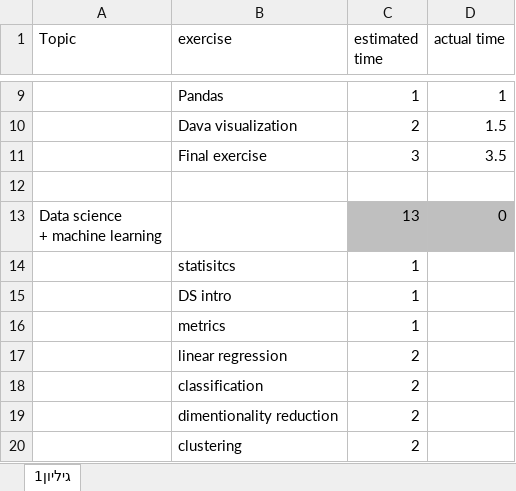
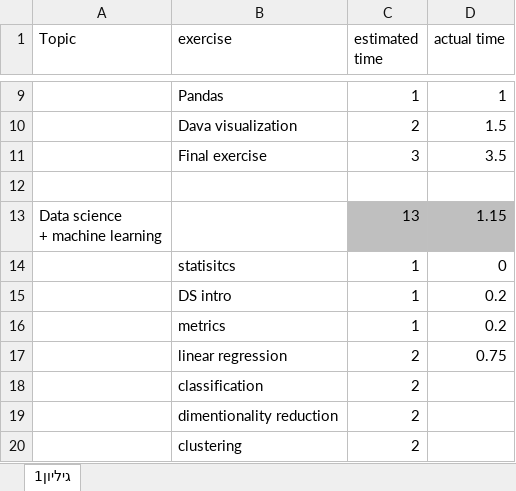
Before and after one commit to hadarsi320/CV_training, an Excel workbook: training_schedule.xlsx, sheet גיליון1, drawn as a sheet; only a part is shown, gaps mark what is left out; values as stored, in another font and other column widths than the file's, no borders; the diff names each change by its address in the sheet, - before the commit and + after, or states it on an @@ line.

Commit message:
KNN exercise

```diff
--- a/training_schedule.xlsx (sheet גיליון1)
+++ b/training_schedule.xlsx (sheet גיליון1)
-D13 (actual time): 0
+D13 (actual time): 1.15
-D14 (actual time): (empty)
+D14 (actual time): 0
-D15:D16 (actual time): (empty)
+D15:D16 (actual time): 0.2
-D17 (actual time): (empty)
+D17 (actual time): 0.75
```
